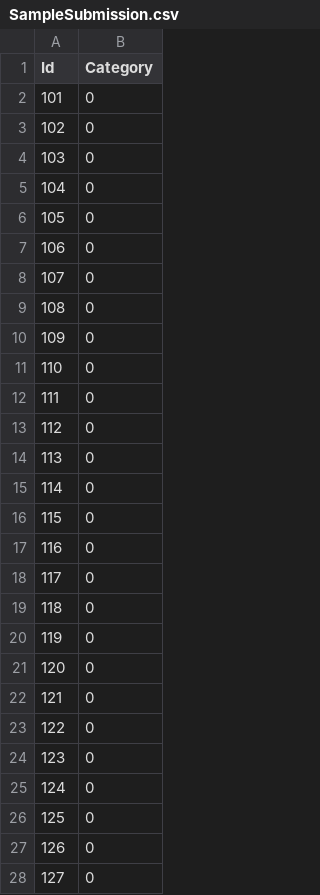
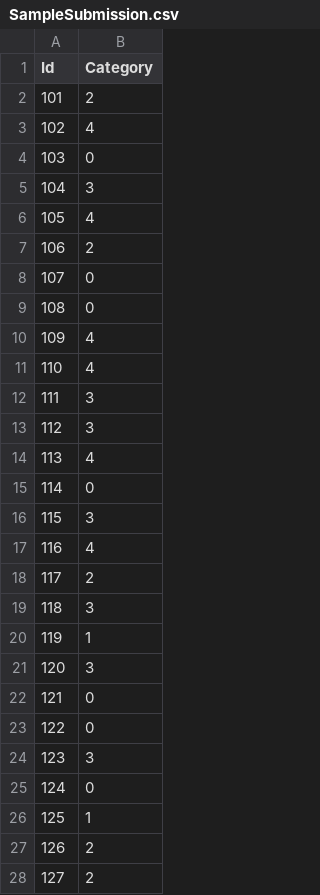
Before and after one commit to lmartinez2001/Challenge, a CSV file: SampleSubmission.csv, drawn as a sheet; only a part is shown; the diff covers the shown part only.

```diff
--- a/SampleSubmission.csv
+++ b/SampleSubmission.csv
@@ -1,28 +1,28 @@
 Id,Category
-101,0
-102,0
+101,2
+102,4
 103,0
-104,0
-105,0
-106,0
+104,3
+105,4
+106,2
 107,0
 108,0
-109,0
-110,0
-111,0
-112,0
-113,0
+109,4
+110,4
+111,3
+112,3
+113,4
 114,0
-115,0
-116,0
-117,0
-118,0
-119,0
-120,0
+115,3
+116,4
+117,2
+118,3
+119,1
+120,3
 121,0
 122,0
-123,0
+123,3
 124,0
-125,0
-126,0
-127,0
+125,1
+126,2
+127,2
```
Also changed, not shown: 22 edited cells elsewhere in this file, 1 other file.
